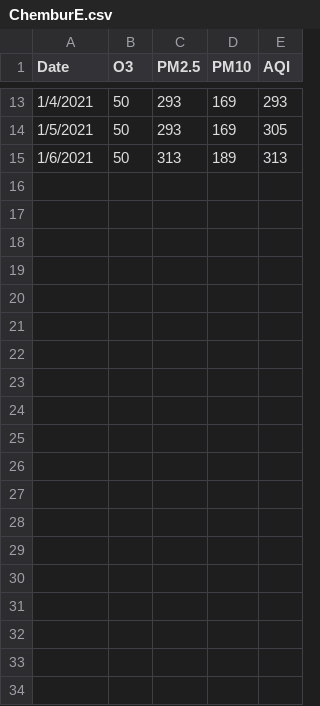
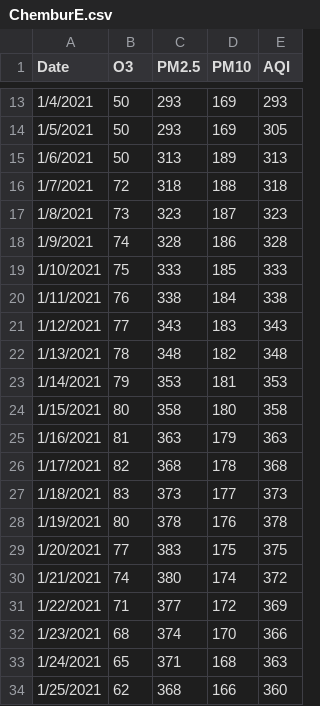
Before and after one commit to Anuragdash30/AQI---Deep-Blue, a CSV file: AQI/Data/AQI DATA NEW/ChemburE.csv, drawn as a sheet; only a part is shown, gaps mark what is left out; the diff covers the shown part only; the diff names each change by its address in the sheet, - before the commit and + after, or states it on an @@ line.

```diff
--- a/AQI/Data/AQI DATA NEW/ChemburE.csv
+++ b/AQI/Data/AQI DATA NEW/ChemburE.csv
+row 16: 1/7/2021 | 72 | 318 | 188 | 318
+row 17: 1/8/2021 | 73 | 323 | 187 | 323
+row 18: 1/9/2021 | 74 | 328 | 186 | 328
+row 19: 1/10/2021 | 75 | 333 | 185 | 333
+row 20: 1/11/2021 | 76 | 338 | 184 | 338
+row 21: 1/12/2021 | 77 | 343 | 183 | 343
+row 22: 1/13/2021 | 78 | 348 | 182 | 348
+row 23: 1/14/2021 | 79 | 353 | 181 | 353
+row 24: 1/15/2021 | 80 | 358 | 180 | 358
+row 25: 1/16/2021 | 81 | 363 | 179 | 363
+row 26: 1/17/2021 | 82 | 368 | 178 | 368
+row 27: 1/18/2021 | 83 | 373 | 177 | 373
+row 28: 1/19/2021 | 80 | 378 | 176 | 378
+row 29: 1/20/2021 | 77 | 383 | 175 | 375
+row 30: 1/21/2021 | 74 | 380 | 174 | 372
+row 31: 1/22/2021 | 71 | 377 | 172 | 369
+row 32: 1/23/2021 | 68 | 374 | 170 | 366
+row 33: 1/24/2021 | 65 | 371 | 168 | 363
+row 34: 1/25/2021 | 62 | 368 | 166 | 360
```
Also changed, not shown: 11 added rows elsewhere in this file, AQI/Data/AQI DATA NEW/AnushaktiApi.csv, AQI/Data/AQI DATA NEW/CheddaNagar.csv, 17 other files.
